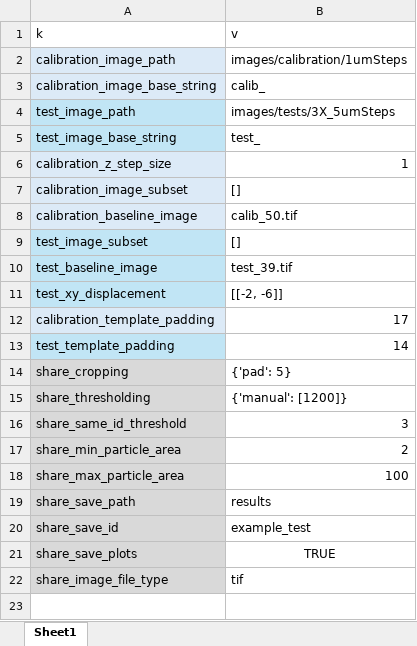
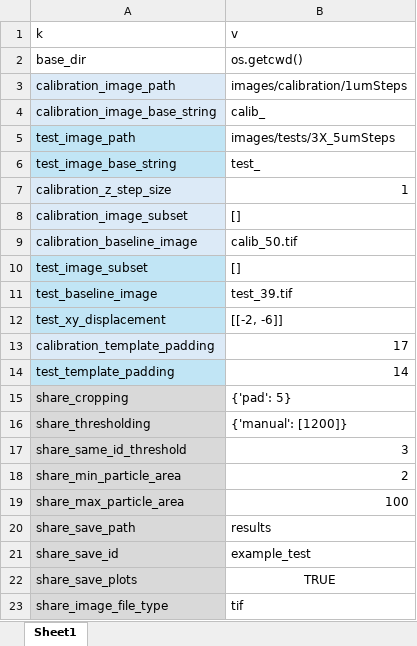
Before and after one commit to sean-mackenzie/idpt, an Excel workbook: publication/idpt_settings.xlsx, sheet Sheet1, drawn as a sheet; values as stored, in another font and other column widths than the file's, no borders; the diff names each change by its address in the sheet, - before the commit and + after, or states it on an @@ line.

Commit message:
added current working directory to base path functionality.

```diff
--- a/publication/idpt_settings.xlsx (sheet Sheet1)
+++ b/publication/idpt_settings.xlsx (sheet Sheet1)
+row 2: base_dir | os.getcwd()
```
Also changed, not shown: 4 other files.
